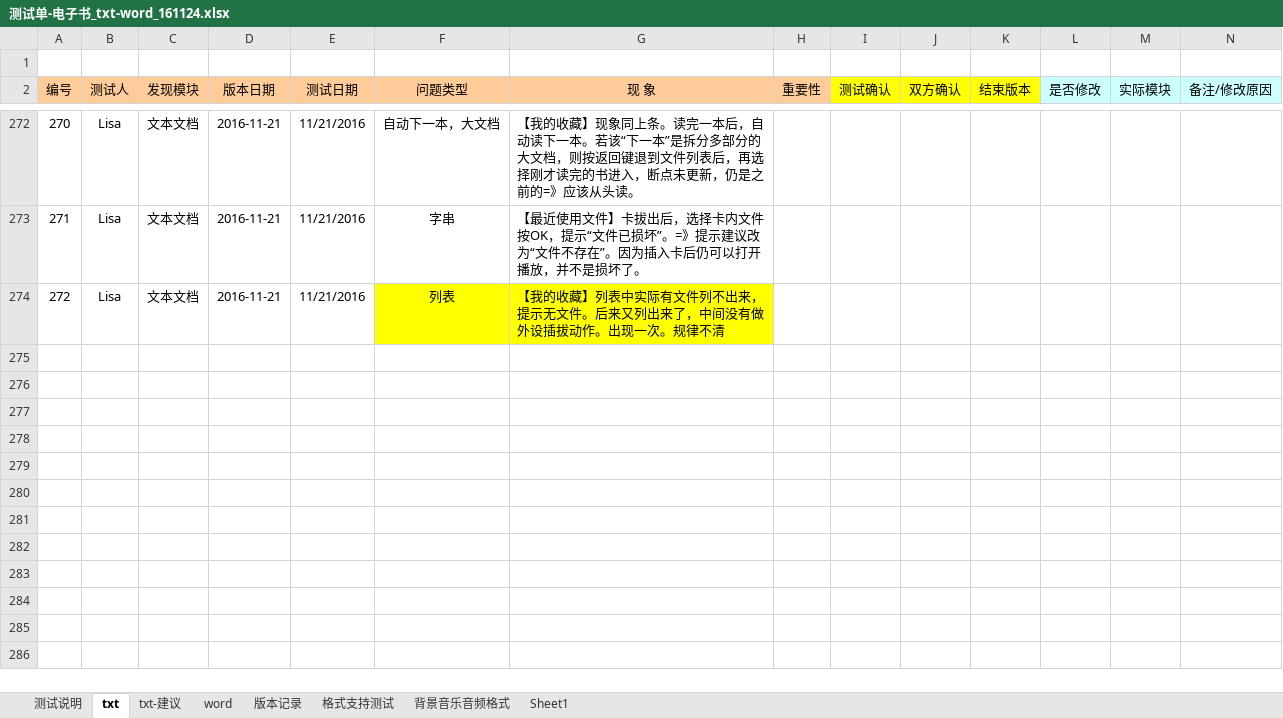
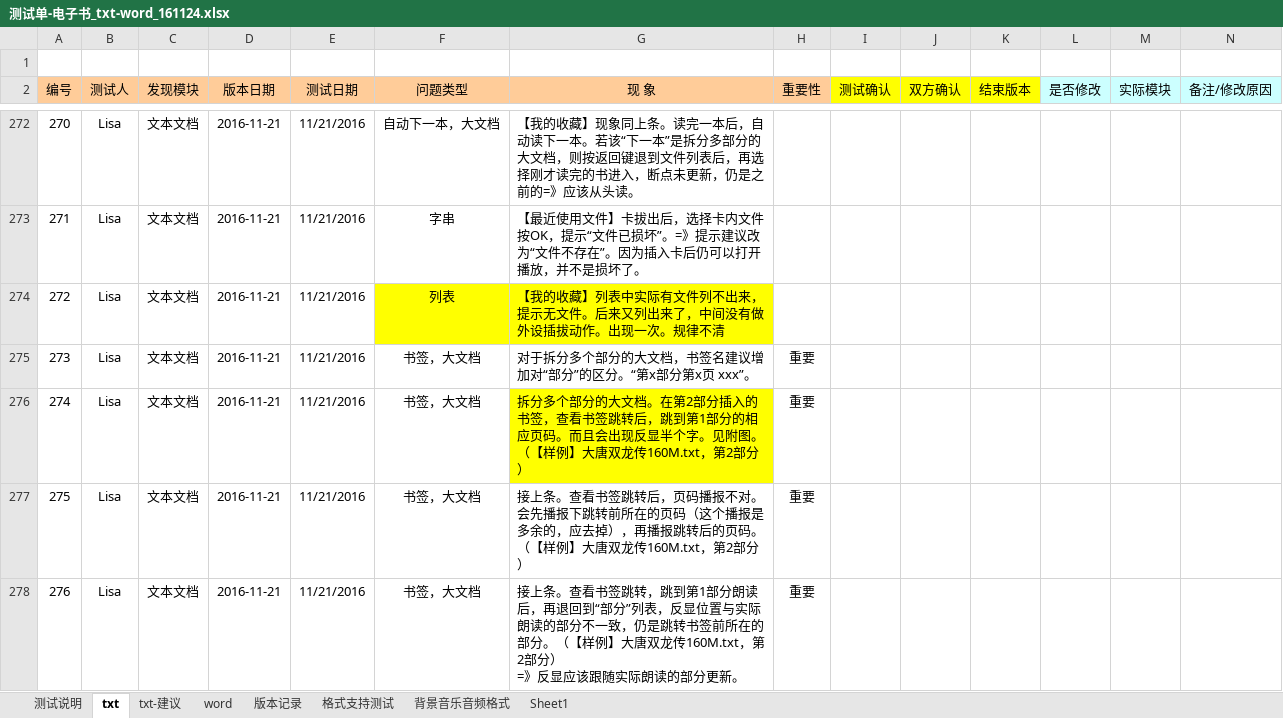
Before and after one commit to weizhiping/ebook, an Excel workbook: 测试单-电子书_txt-word_161124.xlsx, sheet txt, drawn as a sheet; only a part is shown, gaps mark what is left out; values as stored, in another font and other column widths than the file's, no borders; rows hold the shown columns only; ↵ is a line break in a cell; the diff names each change by its address in the sheet, - before the commit and + after, or states it on an @@ line.

```diff
--- a/测试单-电子书_txt-word_161124.xlsx (sheet txt)
+++ b/测试单-电子书_txt-word_161124.xlsx (sheet txt)
+row 275: 273 | Lisa | 文本文档 | 2016-11-21 | 11/21/2016 | 书签，大文档 | 对于拆分多个部分的大文档，书签名建议增加对“部分”的区分。“第x部分第x页 xxx”。 | 重要
+row 276: 274 | Lisa | 文本文档 | 2016-11-21 | 11/21/2016 | 书签，大文档 | 拆分多个部分的大文档。在第2部分插入的书签，查看书签跳转后，跳到第1部分的相应页码。而且会出现反显半个字。见附图。（【样例】大唐双龙传160M.txt，第2部分） | 重要
+row 277: 275 | Lisa | 文本文档 | 2016-11-21 | 11/21/2016 | 书签，大文档 | 接上条。查看书签跳转后，页码播报不对。会先播报下跳转前所在的页码（这个播报是多余的，应去掉），再播报跳转后的页码。（【样例】大唐双龙传160M.txt，第2部分） | 重要
+row 278: 276 | Lisa | 文本文档 | 2016-11-21 | 11/21/2016 | 书签，大文档 | 接上条。查看书签跳转，跳到第1部分朗读后，再退回到“部分”列表，反显位置与实际朗读的部分不一致，仍是跳转书签前所在的部分。（【样例】大唐双龙传160M.txt，第2部分） ↵ =》反显应该跟随实际朗读的部分更新。 | 重要
```
Also changed, not shown: sheet 测试说明, 1 other file.
